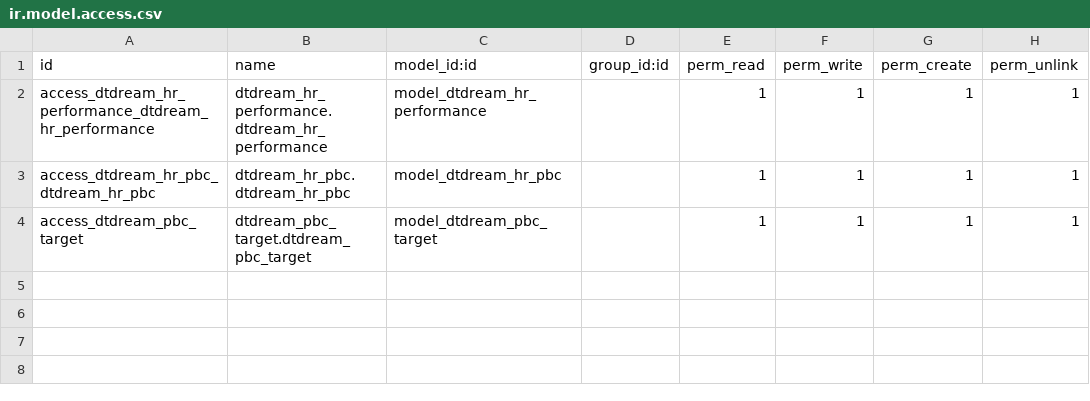
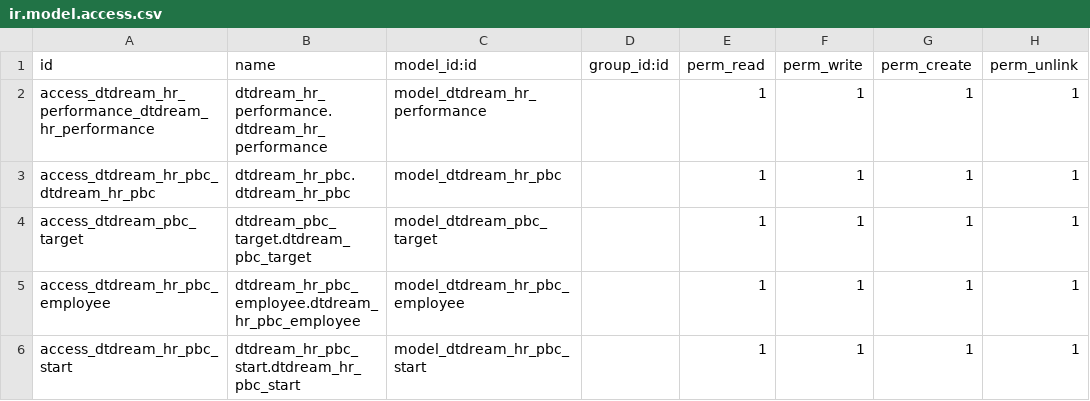
Before and after one commit to alangwansui/Enterprise_odoo_account, a CSV file: myaddons/dtdream_hr_performance/security/ir.model.access.csv, drawn as a sheet.

```diff
--- a/myaddons/dtdream_hr_performance/security/ir.model.access.csv
+++ b/myaddons/dtdream_hr_performance/security/ir.model.access.csv
@@ -4 +4,3 @@ access_dtdream_hr_pbc_dtdream_hr_pbc,dtdream_hr_pbc.dtdream_hr_pbc,model_dtdream
 access_dtdream_pbc_target,dtdream_pbc_target.dtdream_pbc_target,model_dtdream_pbc_target,,1,1,1,1
+access_dtdream_hr_pbc_employee,dtdream_hr_pbc_employee.dtdream_hr_pbc_employee,model_dtdream_hr_pbc_employee,,1,1,1,1
+access_dtdream_hr_pbc_start,dtdream_hr_pbc_start.dtdream_hr_pbc_start,model_dtdream_hr_pbc_start,,1,1,1,1
```
Also changed, not shown: 5 other files.
